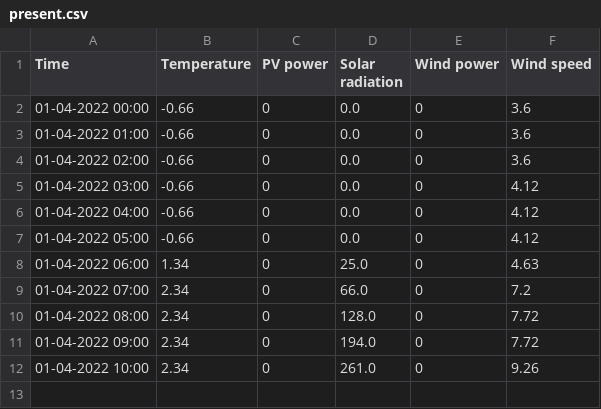
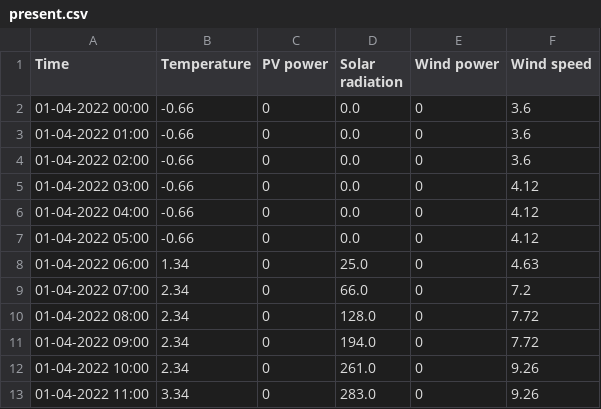
Before and after one commit to BasianLesi/lstm-forecasting, a CSV file: data/weather/present.csv, drawn as a sheet.

Commit message:
data fetching fixes

```diff
--- a/data/weather/present.csv
+++ b/data/weather/present.csv
@@ -12 +12,2 @@ Time,Temperature,PV power,Solar radiation,Wind power,Wind speed
 01-04-2022 10:00,2.34,0,261.0,0,9.26
+01-04-2022 11:00,3.34,0,283.0,0,9.26
```
Also changed, not shown: data/weather/future.csv, data/weather/past.csv, 1 other file.
